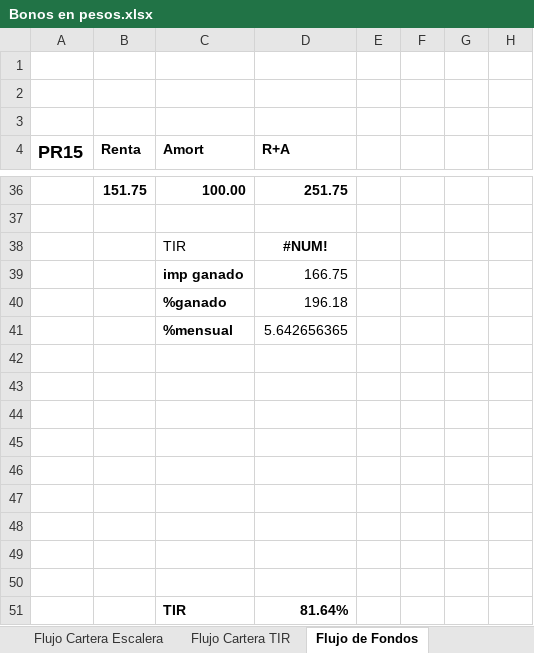
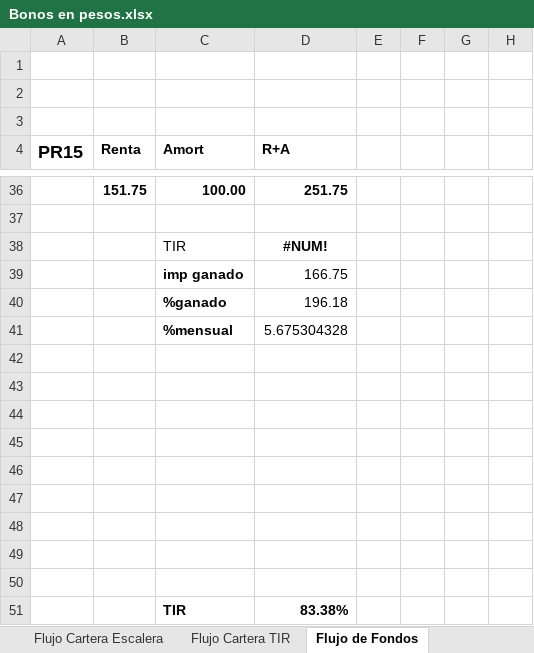
Before and after one commit to alferrelli/Excel-Bonos, an Excel workbook: Bonos en pesos.xlsx, sheet Flujo de Fondos, drawn as a sheet; only a part is shown, gaps mark what is left out; values as stored, in another font and other column widths than the file's, no borders; the diff covers the shown part only; the diff names each change by its address in the sheet, - before the commit and + after, or states it on an @@ line.

```diff
--- a/Bonos en pesos.xlsx (sheet Flujo de Fondos)
+++ b/Bonos en pesos.xlsx (sheet Flujo de Fondos)
-D41 (R+A): 5.642656365
+D41 (R+A): 5.675304328
-D51 (R+A): 81.64%
+D51 (R+A): 83.38%
```
Also changed, not shown: 16 edited cells elsewhere in this sheet, Bonos en dolares.xlsm, 2 other files.
